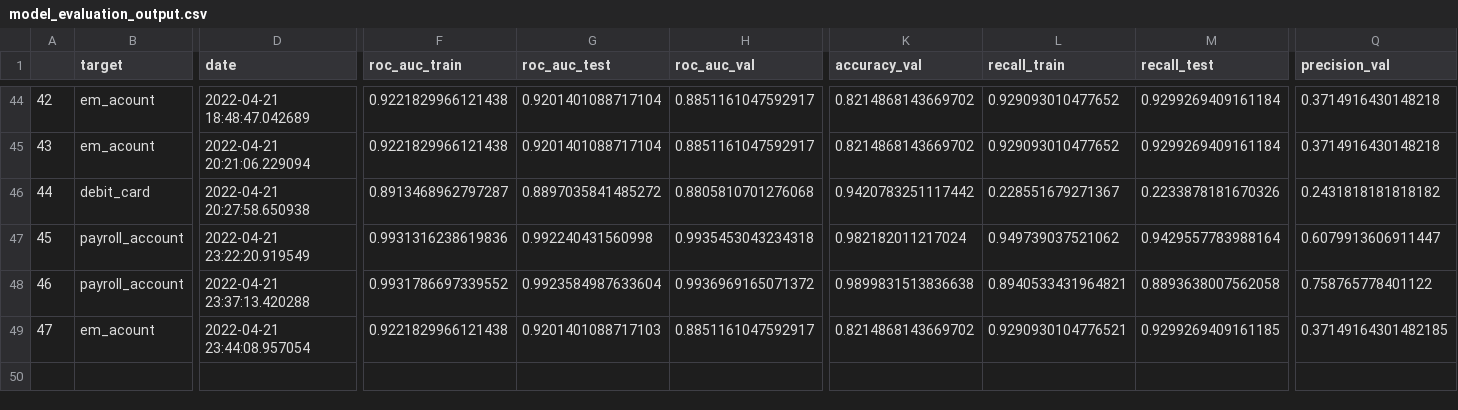
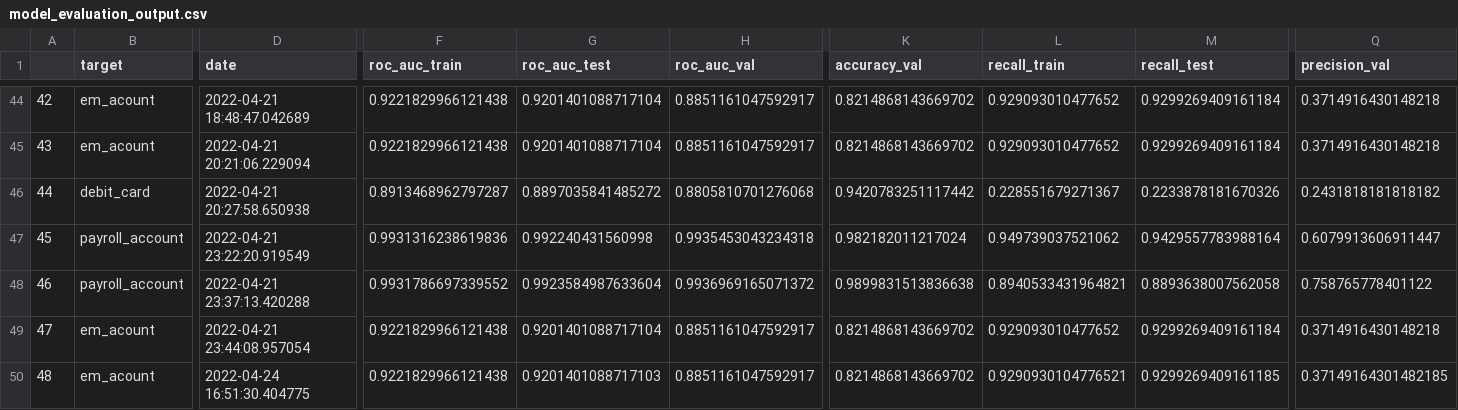
Before and after one commit to Nerea26/easy-money, a CSV file: reports/model_evaluation_output.csv, drawn as a sheet; only a part is shown, gaps mark what is left out; rows hold the shown columns only; the diff names each change by its address in the sheet, - before the commit and + after, or states it on an @@ line.

```diff
--- a/reports/model_evaluation_output.csv
+++ b/reports/model_evaluation_output.csv
-G49 (roc_auc_test): 0.9201401088717103
+G49 (roc_auc_test): 0.9201401088717104
-L49 (recall_train): 0.9290930104776521
+L49 (recall_train): 0.929093010477652
-M49 (recall_test): 0.9299269409161185
+M49 (recall_test): 0.9299269409161184
-Q49 (precision_val): 0.37149164301482185
+Q49 (precision_val): 0.3714916430148218
+row 50: 48 | em_acount | 2022-04-24 16:51:30.404775 | 0.9221829966121438 | 0.9201401088717103 | 0.8851161047592917 | 0.8214868143669702 | 0.9290930104776521 | 0.9299269409161185 | 0.37149164301482185
```
Also changed, not shown: reports/potential_clients_sample.csv, 9 other files.
